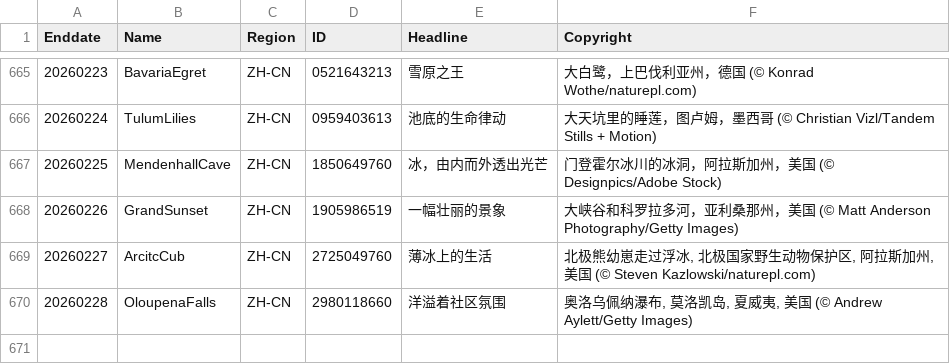
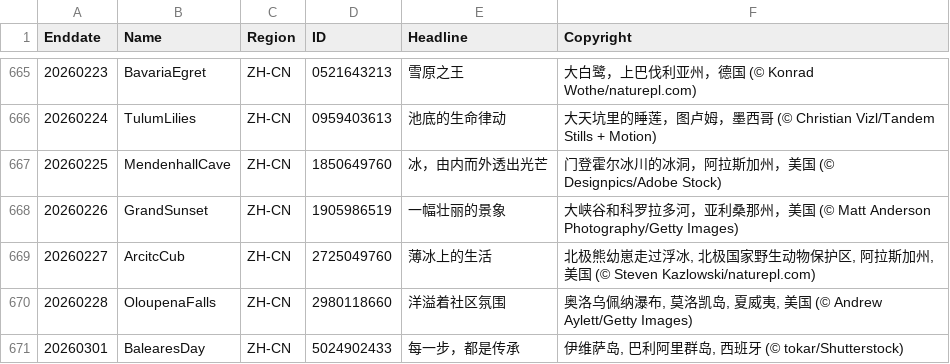
Before and after one commit to taumasyang/imageArchive, a CSV file: metadata/ZH-CN.csv, drawn as a sheet; only a part is shown, gaps mark what is left out.

```diff
--- a/metadata/ZH-CN.csv
+++ b/metadata/ZH-CN.csv
@@ -670 +670,2 @@ Enddate,Name,Region,ID,Headline,Copyright
 20260228,OloupenaFalls,ZH-CN,2980118660,"洋溢着社区氛围","奥洛乌佩纳瀑布, 莫洛凯岛, 夏威夷, 美国 (© Andrew Aylett/Getty Images)"
+20260301,BalearesDay,ZH-CN,5024902433,"每一步，都是传承","伊维萨岛, 巴利阿里群岛, 西班牙 (© tokar/Shutterstock)"
```
Also changed, not shown: metadata/DE-DE.csv, metadata/ES-ES.csv, 13 other files.
